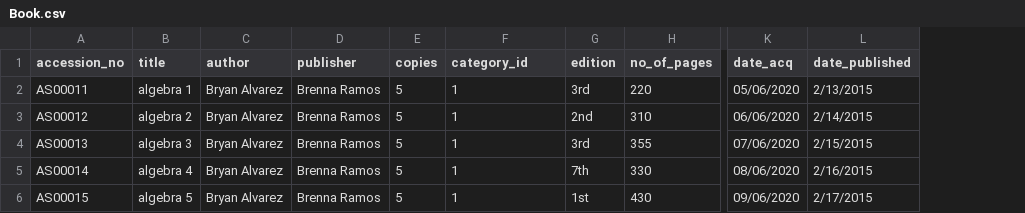
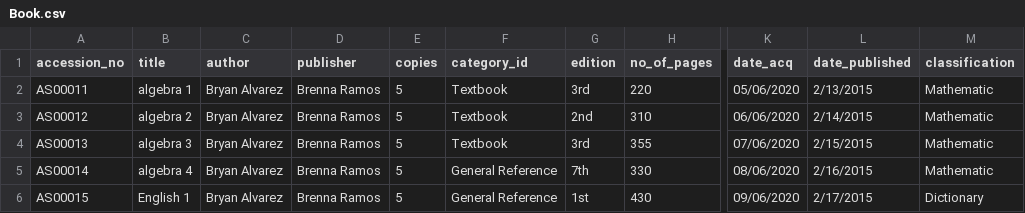
Before and after one commit to joshuafirme/Library-System, a CSV file: public/uploads/Book.csv, drawn as a sheet; only a part is shown, gaps mark what is left out; the diff names each change by its address in the sheet, - before the commit and + after, or states it on an @@ line.

```diff
--- a/public/uploads/Book.csv
+++ b/public/uploads/Book.csv
+column M (classification), rows 2-6: Mathematic | Mathematic | Mathematic | Mathematic | Dictionary
-F2:F4 (category_id): 1
+F2:F4 (category_id): Textbook
-F5:F6 (category_id): 1
+F5:F6 (category_id): General Reference
-B6 (title): algebra 5
+B6 (title): English 1
```
Also changed, not shown: 1 other file.
